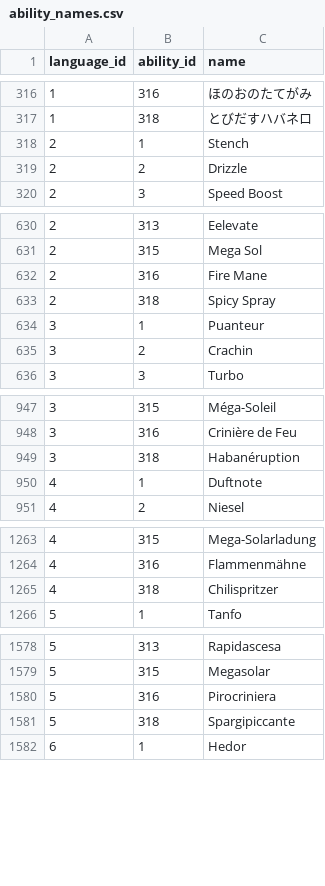
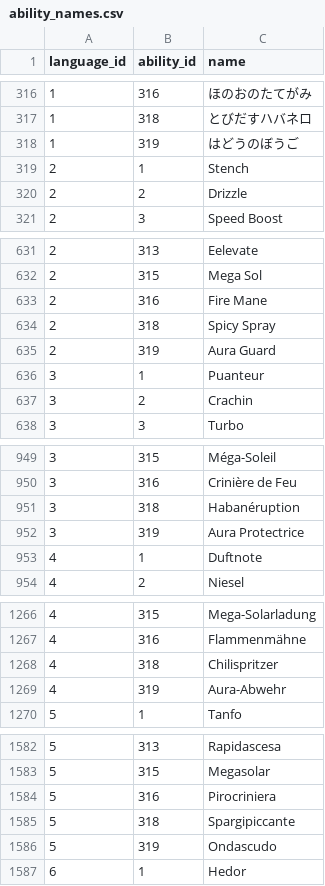
Before and after one commit to jpirnat/dex, a CSV file: data/ability_names.csv, drawn as a sheet; only a part is shown, gaps mark what is left out; the diff covers the shown part only; the diff names each change by its address in the sheet, - before the commit and + after, or states it on an @@ line.

Commit message:
Added ability Aura Guard.

```diff
--- a/data/ability_names.csv
+++ b/data/ability_names.csv
+row 318: 1 | 319 | はどうのぼうご
+row 635: 2 | 319 | Aura Guard
+row 952: 3 | 319 | Aura Protectrice
+row 1269: 4 | 319 | Aura-Abwehr
+row 1586: 5 | 319 | Ondascudo
```
Also changed, not shown: 6 added rows elsewhere in this file, data/abilities.csv.
